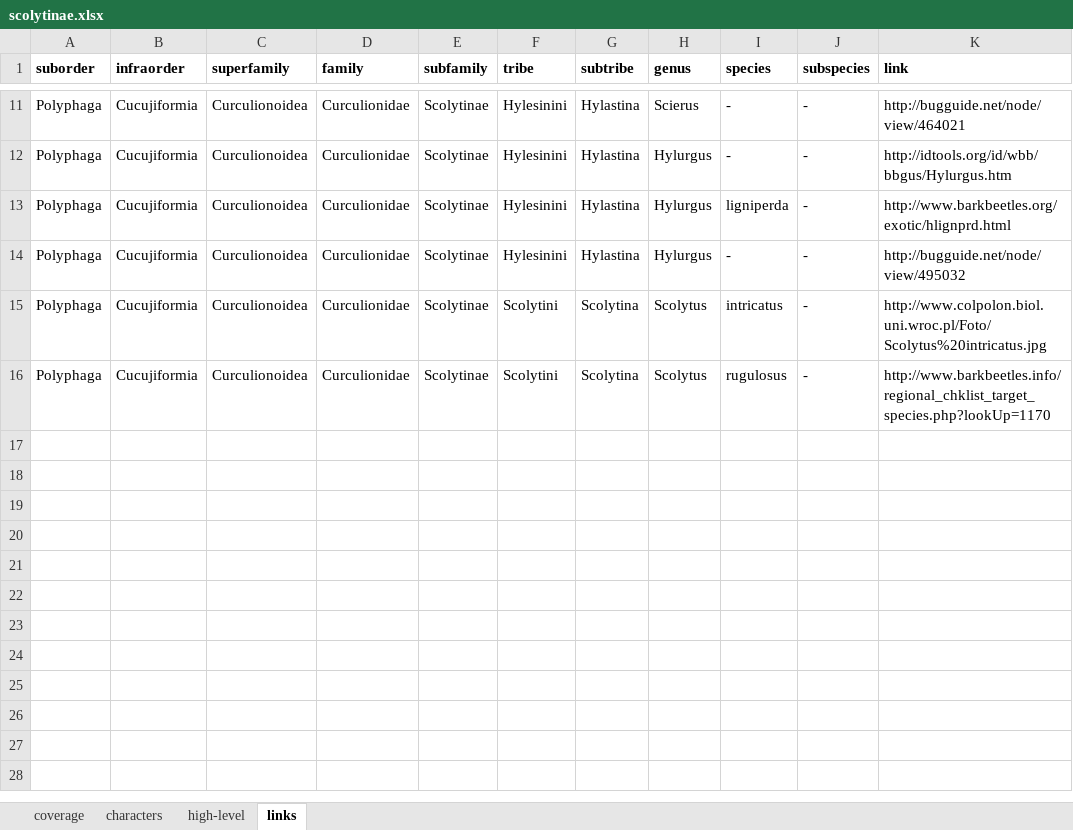
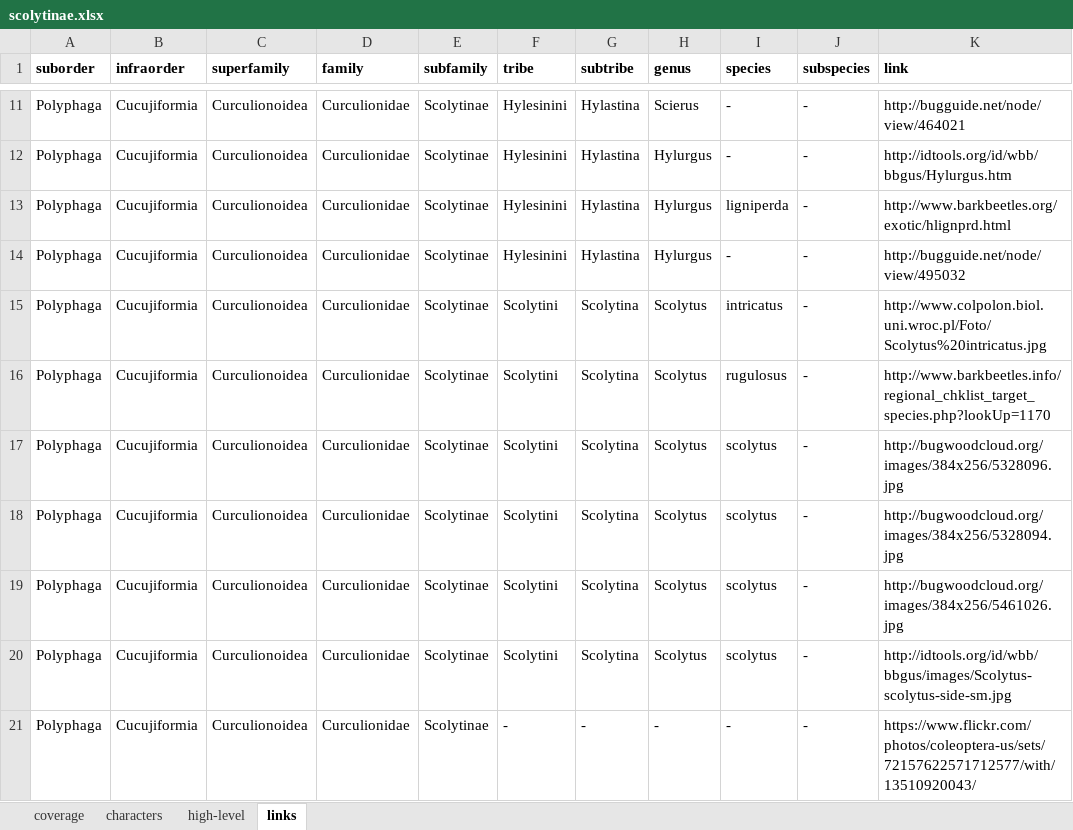
Before and after one commit to Treblesteph/scolytinae_key, an Excel workbook: document/scolytinae.xlsx, sheet links, drawn as a sheet; only a part is shown, gaps mark what is left out; values as stored, in another font and other column widths than the file's, no borders; the diff names each change by its address in the sheet, - before the commit and + after, or states it on an @@ line.

```diff
--- a/document/scolytinae.xlsx (sheet links)
+++ b/document/scolytinae.xlsx (sheet links)
+row 17: Polyphaga | Cucujiformia | Curculionoidea | Curculionidae | Scolytinae | Scolytini | Scolytina | Scolytus | scolytus | - | http://bugwoodcloud.org/images/384x256/5328096.jpg
+row 18: Polyphaga | Cucujiformia | Curculionoidea | Curculionidae | Scolytinae | Scolytini | Scolytina | Scolytus | scolytus | - | http://bugwoodcloud.org/images/384x256/5328094.jpg
+row 19: Polyphaga | Cucujiformia | Curculionoidea | Curculionidae | Scolytinae | Scolytini | Scolytina | Scolytus | scolytus | - | http://bugwoodcloud.org/images/384x256/5461026.jpg
+row 20: Polyphaga | Cucujiformia | Curculionoidea | Curculionidae | Scolytinae | Scolytini | Scolytina | Scolytus | scolytus | - | http://idtools.org/id/wbb/bbgus/images/Scolytus-scolytus-side-sm.jpg
+row 21: Polyphaga | Cucujiformia | Curculionoidea | Curculionidae | Scolytinae | - | - | - | - | - | https://www.flickr.com/photos/coleoptera-us/sets/72157622571712577/with/13510920043/
```
Also changed, not shown: sheet characters, 7 other files.
